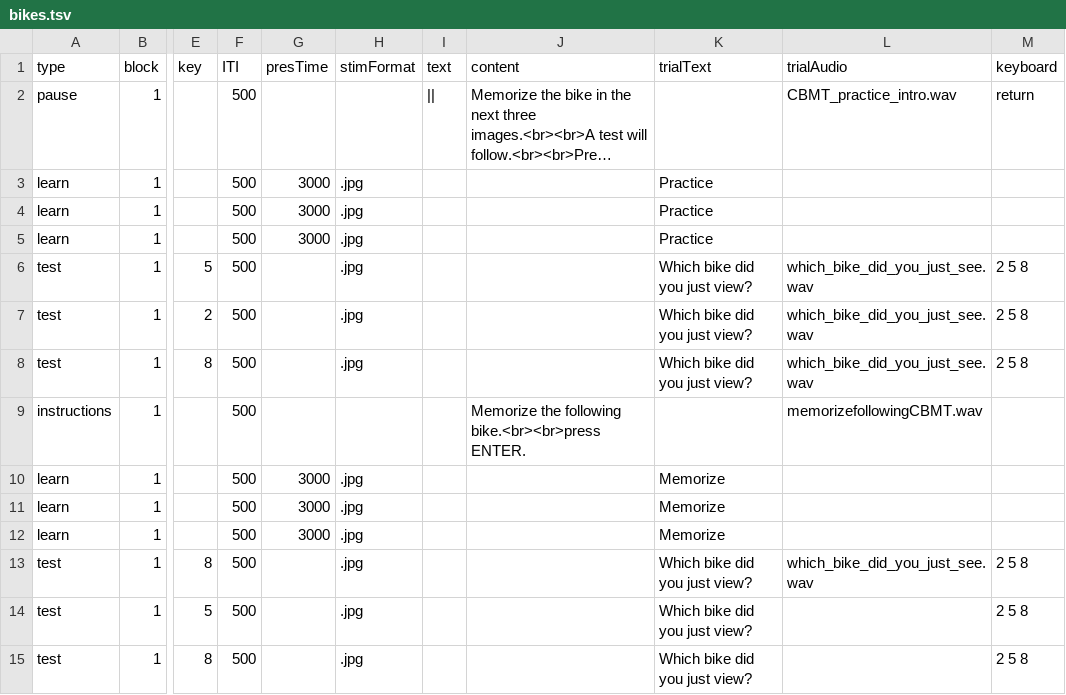
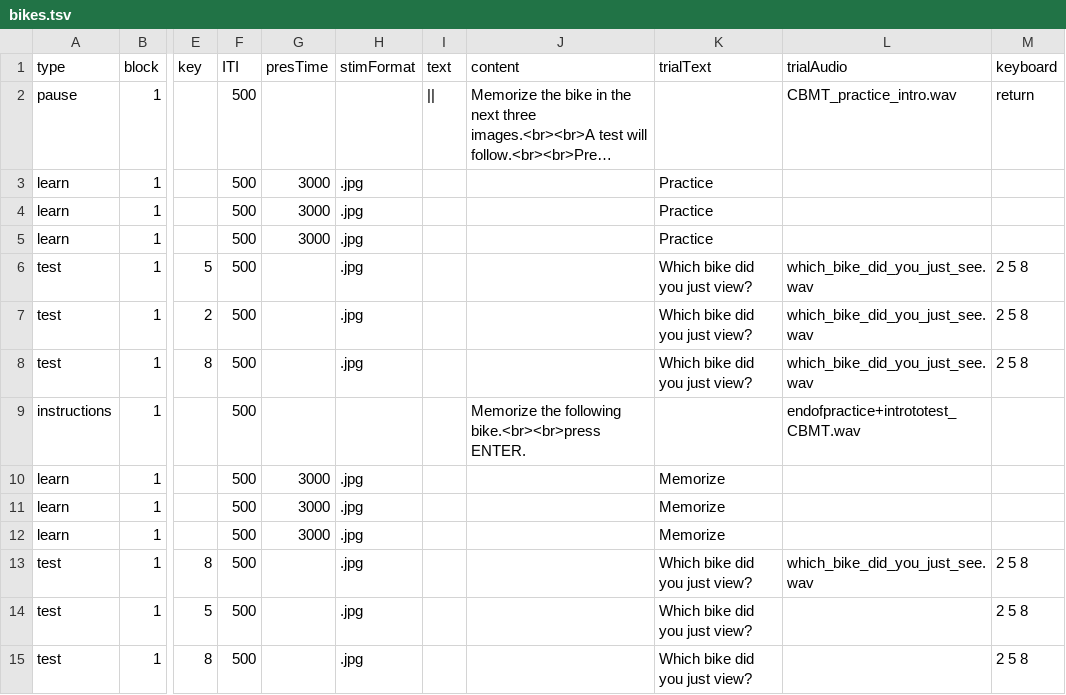
Before and after one commit to JvParidon/tamil-test-suite, a TSV file: trial_structure/cambridge/bikes.tsv, drawn as a sheet; only a part is shown, gaps mark what is left out; long unchanged cells end in …; the diff names each change by its address in the sheet, - before the commit and + after, or states it on an @@ line.

```diff
--- a/trial_structure/cambridge/bikes.tsv
+++ b/trial_structure/cambridge/bikes.tsv
-L9 (trialAudio): memorizefollowingCBMT.wav
+L9 (trialAudio): endofpractice+intrototest_CBMT.wav
```
Also changed, not shown: trial_structure/cambridge/cars.tsv, trial_structure/cambridge/faces.tsv, 5 other files.
